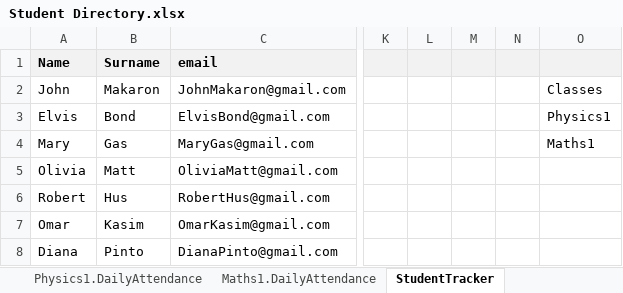
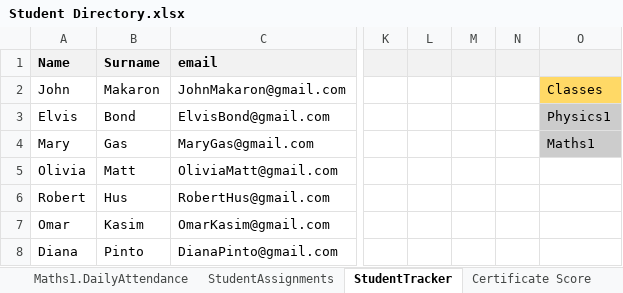
Before and after one commit to Tsaqeal/Excel-Attendance, an Excel workbook: Student Directory.xlsx, sheet StudentTracker, drawn as a sheet; only a part is shown, gaps mark what is left out; values as stored, in another font and other column widths than the file's, no borders; charts and pictures and conditional formats not drawn; the diff names each change by its address in the sheet, - before the commit and + after, or states it on an @@ line.

```diff
--- a/Student Directory.xlsx (sheet StudentTracker)
+++ b/Student Directory.xlsx (sheet StudentTracker)
-O2 fill: none
+O2 fill: #FFD966
-O3:O4 fill: none
+O3:O4 fill: #CCCCCC
```
Also changed, not shown: other sheet tabs.
